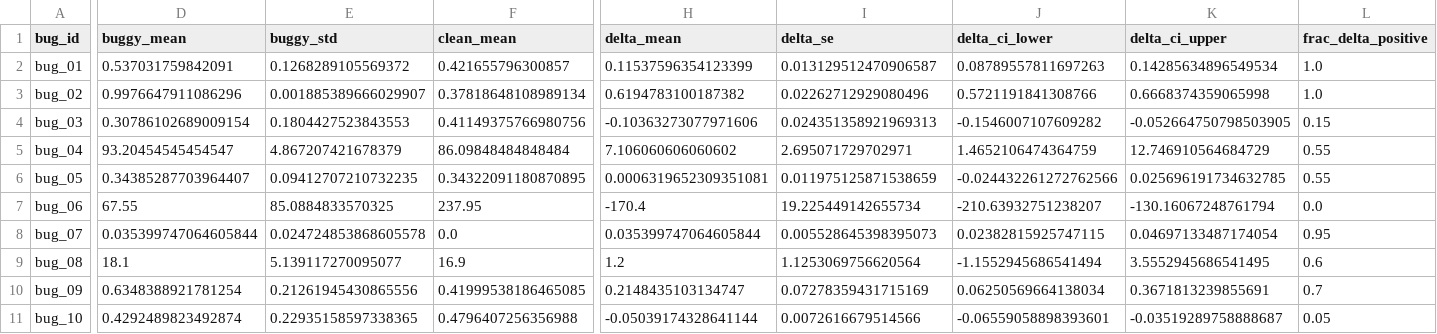
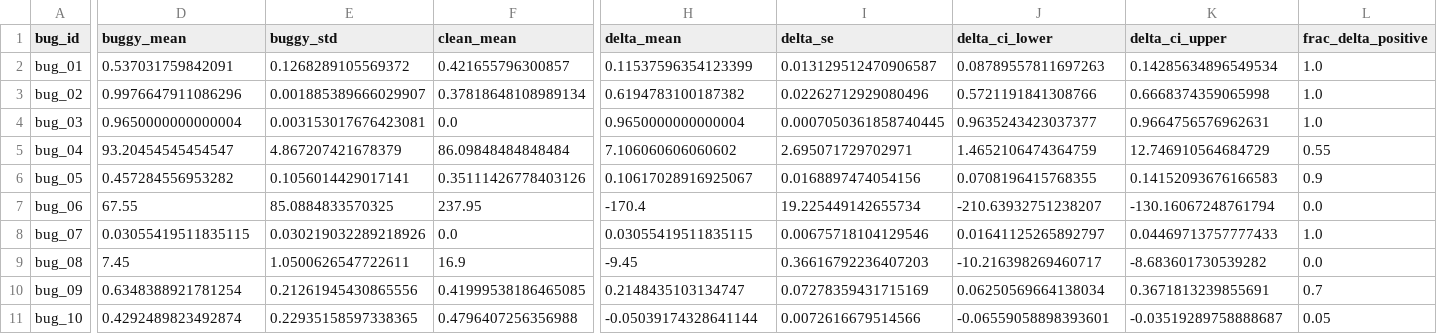
Before and after one commit to MooreCheng-code/test, a CSV file: docs/code_learning/lab_snapshots/bugs_summary.csv, drawn as a sheet; only a part is shown, gaps mark what is left out; the diff covers the shown part only; the diff names each change by its address in the sheet, - before the commit and + after, or states it on an @@ line.

```diff
--- a/docs/code_learning/lab_snapshots/bugs_summary.csv
+++ b/docs/code_learning/lab_snapshots/bugs_summary.csv
-D4 (buggy_mean): 0.30786102689009154
+D4 (buggy_mean): 0.9650000000000004
-E4 (buggy_std): 0.1804427523843553
+E4 (buggy_std): 0.003153017676423081
-F4 (clean_mean): 0.41149375766980756
+F4 (clean_mean): 0.0
-H4 (delta_mean): -0.10363273077971606
+H4 (delta_mean): 0.9650000000000004
-I4 (delta_se): 0.024351358921969313
+I4 (delta_se): 0.0007050361858740445
-J4 (delta_ci_lower): -0.1546007107609282
+J4 (delta_ci_lower): 0.9635243423037377
-K4 (delta_ci_upper): -0.052664750798503905
+K4 (delta_ci_upper): 0.9664756576962631
-L4 (frac_delta_positive): 0.15
+L4 (frac_delta_positive): 1.0
-D6 (buggy_mean): 0.34385287703964407
+D6 (buggy_mean): 0.457284556953282
-E6 (buggy_std): 0.09412707210732235
+E6 (buggy_std): 0.1056014429017141
-F6 (clean_mean): 0.34322091180870895
+F6 (clean_mean): 0.35111426778403126
-H6 (delta_mean): 0.0006319652309351081
+H6 (delta_mean): 0.10617028916925067
-I6 (delta_se): 0.011975125871538659
+I6 (delta_se): 0.0168897474054156
-J6 (delta_ci_lower): -0.024432261272762566
+J6 (delta_ci_lower): 0.0708196415768355
-K6 (delta_ci_upper): 0.025696191734632785
+K6 (delta_ci_upper): 0.14152093676166583
-L6 (frac_delta_positive): 0.55
+L6 (frac_delta_positive): 0.9
-D8 (buggy_mean): 0.035399747064605844
+D8 (buggy_mean): 0.03055419511835115
-E8 (buggy_std): 0.024724853868605578
+E8 (buggy_std): 0.030219032289218926
-H8 (delta_mean): 0.035399747064605844
+H8 (delta_mean): 0.03055419511835115
-I8 (delta_se): 0.005528645398395073
+I8 (delta_se): 0.00675718104129546
-J8 (delta_ci_lower): 0.02382815925747115
+J8 (delta_ci_lower): 0.01641125265892797
-K8 (delta_ci_upper): 0.04697133487174054
+K8 (delta_ci_upper): 0.04469713757777433
-L8 (frac_delta_positive): 0.95
+L8 (frac_delta_positive): 1.0
-D9 (buggy_mean): 18.1
+D9 (buggy_mean): 7.45
-E9 (buggy_std): 5.139117270095077
+E9 (buggy_std): 1.0500626547722611
-H9 (delta_mean): 1.2
+H9 (delta_mean): -9.45
-I9 (delta_se): 1.1253069756620564
+I9 (delta_se): 0.36616792236407203
-J9 (delta_ci_lower): -1.1552945686541494
+J9 (delta_ci_lower): -10.216398269460717
-K9 (delta_ci_upper): 3.5552945686541495
+K9 (delta_ci_upper): -8.683601730539282
-L9 (frac_delta_positive): 0.6
+L9 (frac_delta_positive): 0.0
```
Also changed, not shown: 3 edited cells elsewhere in this file, docs/code_learning/_cards_audit.csv, docs/code_learning/lab_snapshots/lab_05_preprocessing_ablation_snapshot.csv, 34 other files.
